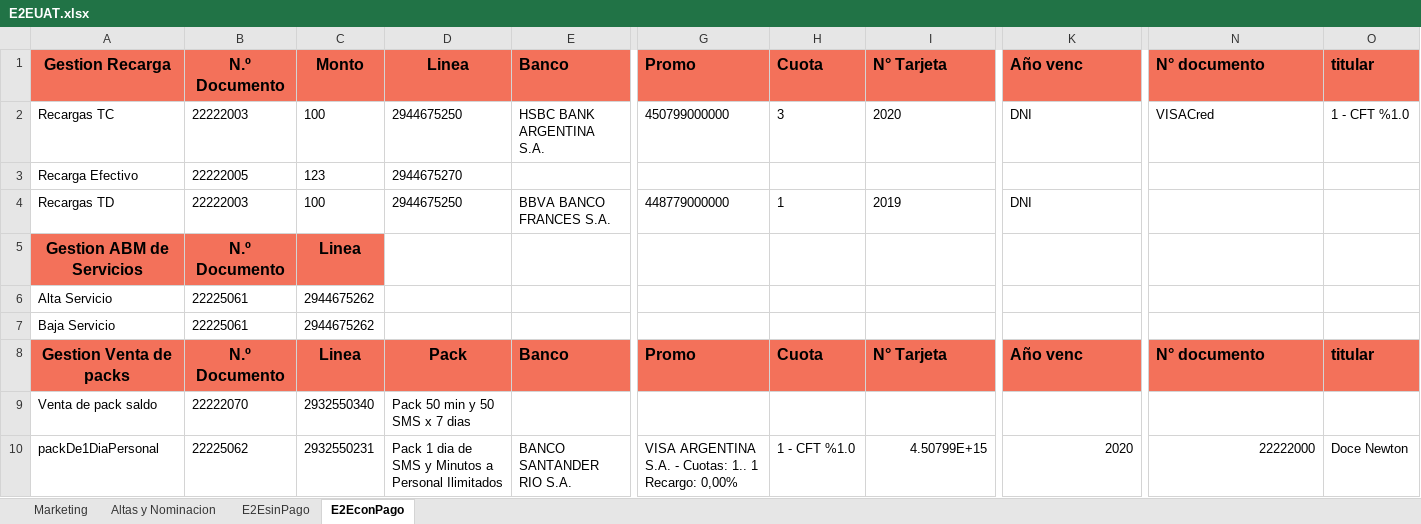
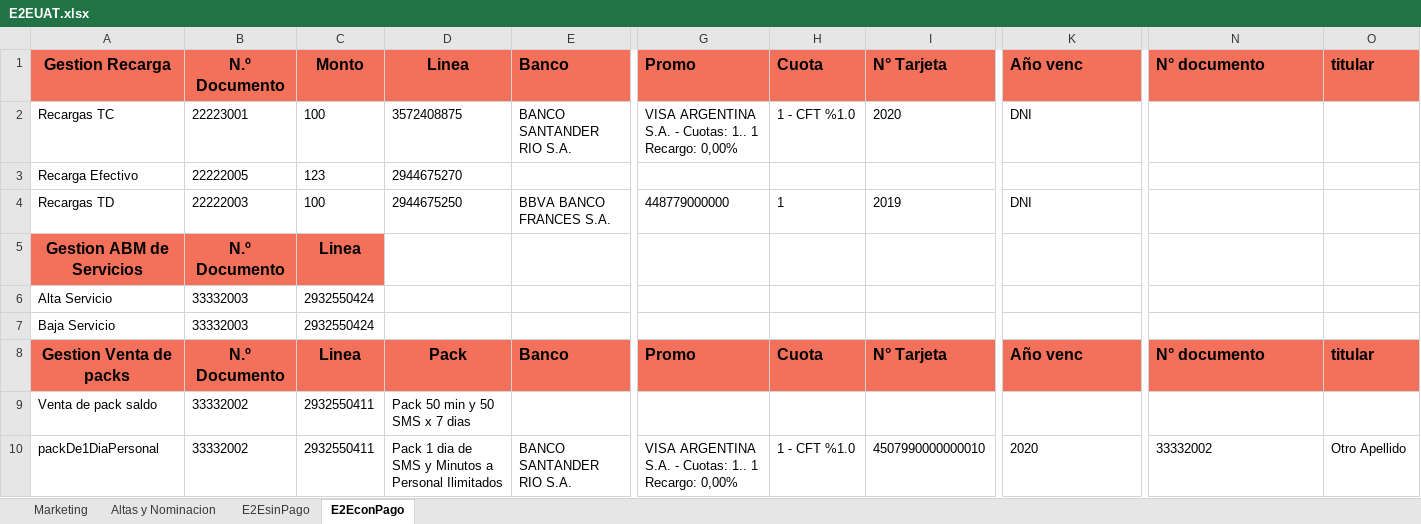
Before and after one commit to FlorangelRC/TelecomProyectoFAN, an Excel workbook: E2EUAT.xlsx, sheet E2EconPago, drawn as a sheet; only a part is shown, gaps mark what is left out; values as stored, in another font and other column widths than the file's, no borders; the diff covers the shown part only; the diff names each change by its address in the sheet, - before the commit and + after, or states it on an @@ line.

```diff
--- a/E2EUAT.xlsx (sheet E2EconPago)
+++ b/E2EUAT.xlsx (sheet E2EconPago)
-B2: 22222003
+B2: 22223001
-D2: 2944675250
+D2: 3572408875
-E2: HSBC BANK ARGENTINA S.A.
+E2: BANCO SANTANDER RIO S.A.
-G2: 450799000000
+G2: VISA ARGENTINA S.A. - Cuotas: 1.. 1 Recargo: 0,00%
-H2: 3
+H2: 1 - CFT %1.0
-N2: VISACred
+N2: (empty)
-O2: 1 - CFT %1.0
+O2: (empty)
-B6:B7: 22225061
+B6:B7: 33332003
-C6:C7: 2944675262
+C6:C7: 2932550424
-B9: 22222070
+B9: 33332002
-C9: 2932550340
+C9: 2932550411
-B10: 22225062
+B10: 33332002
-C10: 2932550231
+C10: 2932550411
-I10: 4.50799E+15
+I10: 4507990000000010
-K10 alignment: right
+K10 alignment: left
-N10: 22222000
+N10: 33332002
-N10 alignment: right
+N10 alignment: left
-O10: Doce Newton
+O10: Otro Apellido
```
Also changed, not shown: 2 added rows, 27 edited cells and cell formats elsewhere in this sheet, sheet E2EsinPago, sheet Altas y Nominacion, E2ESIT.xlsx, 5 other files.
